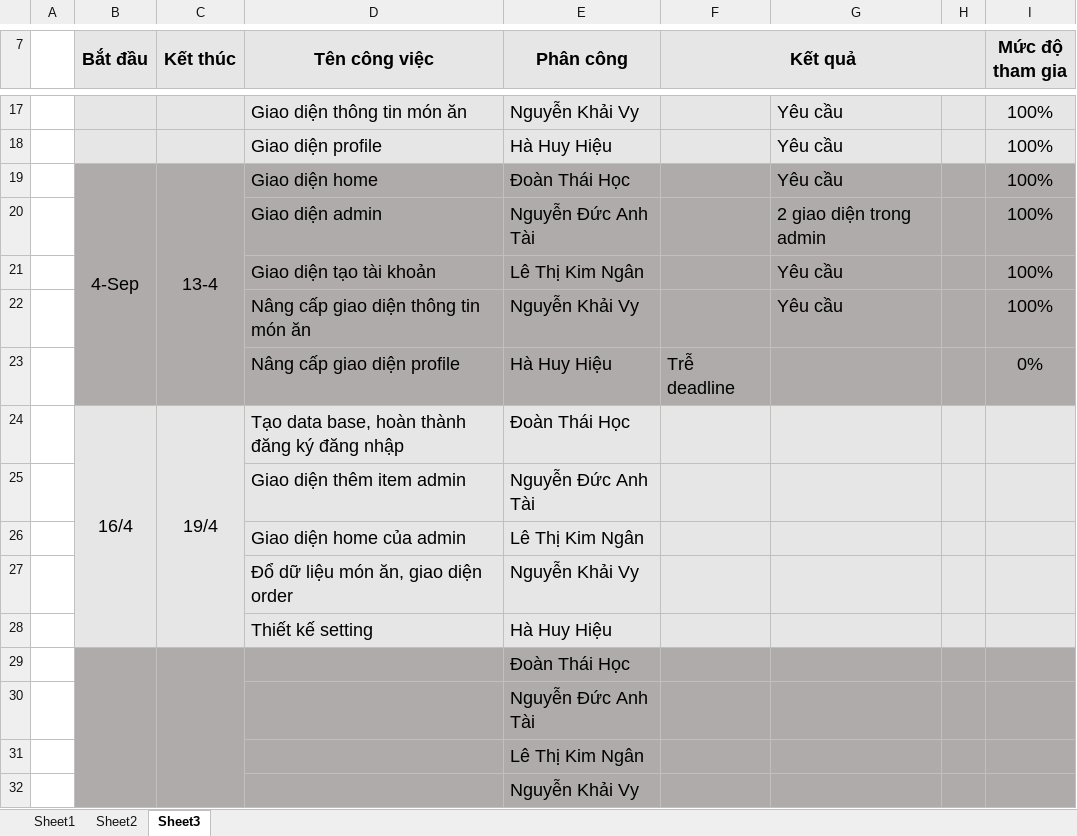
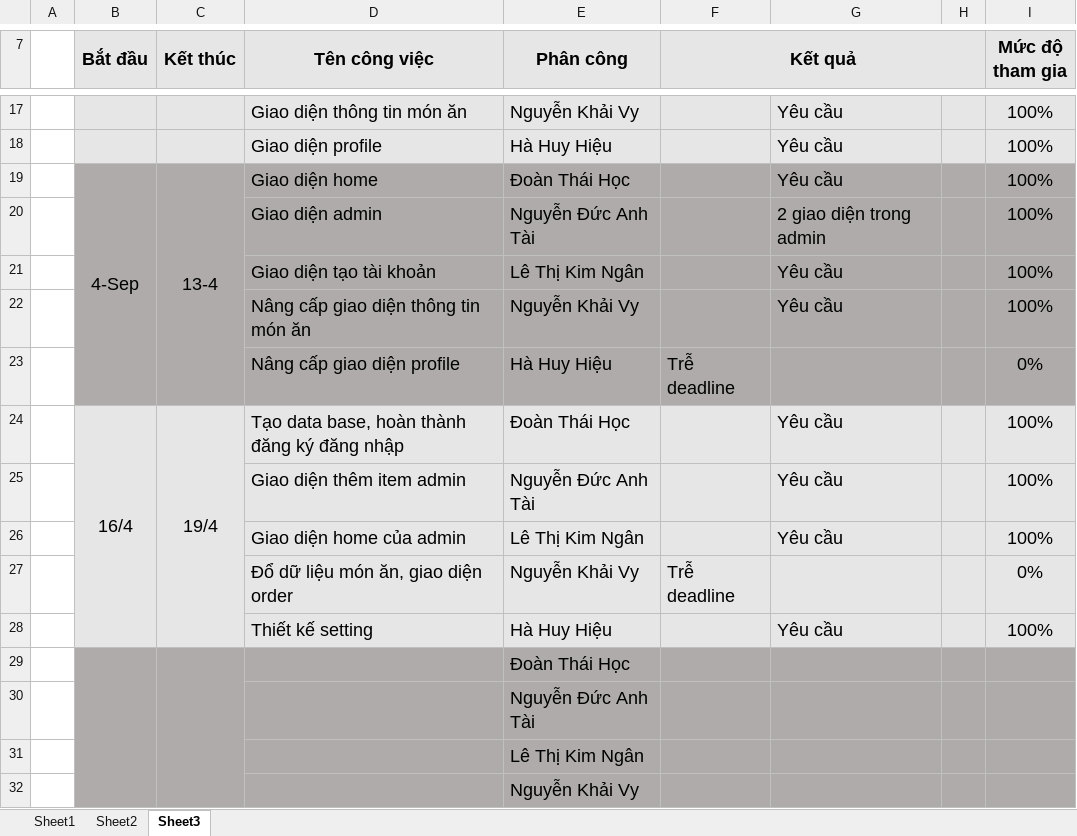
Before and after one commit to happy-lunch/Happy_Lunch, an Excel workbook: N65_Happy_Lunch.xlsx, sheet Sheet3, drawn as a sheet; only a part is shown, gaps mark what is left out; values as stored, in another font and other column widths than the file's, no borders; the diff names each change by its address in the sheet, - before the commit and + after, or states it on an @@ line.

```diff
--- a/N65_Happy_Lunch.xlsx (sheet Sheet3)
+++ b/N65_Happy_Lunch.xlsx (sheet Sheet3)
-G24:G26: (empty)
+G24:G26: Yêu cầu
-I24:I26 (Mức độ tham gia): (empty)
+I24:I26 (Mức độ tham gia): 100%
-F27 (Kết quả): (empty)
+F27 (Kết quả): Trễ deadline
-I27 (Mức độ tham gia): (empty)
+I27 (Mức độ tham gia): 0%
-G28: (empty)
+G28: Yêu cầu
-I28 (Mức độ tham gia): (empty)
+I28 (Mức độ tham gia): 100%
```
Also changed, not shown: sheet Sheet2, 16 other files.
